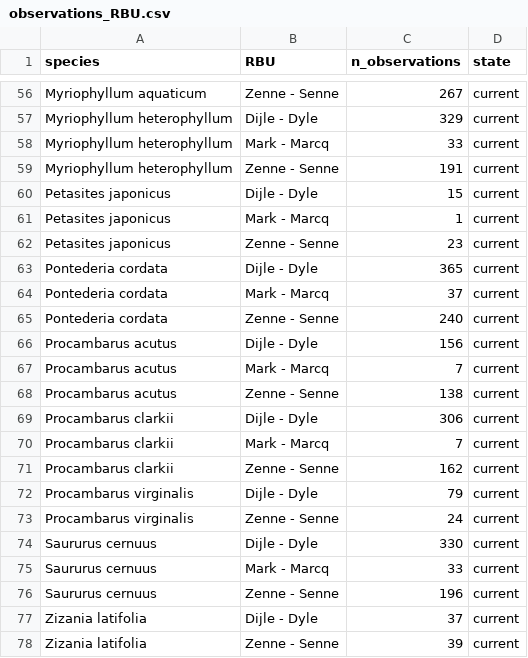
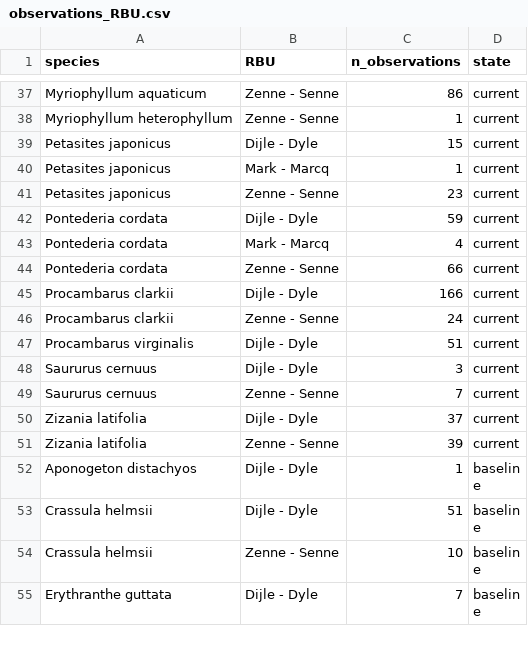
Before and after one commit to inbo/riparias-prep, a CSV file: data/interim/observations_RBU.csv, drawn as a sheet; only a part is shown, gaps mark what is left out; the shorter side is filled out with more unchanged rows; the diff covers the shown part only.

```diff
--- a/data/interim/observations_RBU.csv
+++ b/data/interim/observations_RBU.csv
@@ -56,5 +37,3 @@
-"Myriophyllum aquaticum","Zenne - Senne",267,"current"
-"Myriophyllum heterophyllum","Dijle - Dyle",329,"current"
-"Myriophyllum heterophyllum","Mark - Marcq",33,"current"
-"Myriophyllum heterophyllum","Zenne - Senne",191,"current"
+"Myriophyllum aquaticum","Zenne - Senne",86,"current"
+"Myriophyllum heterophyllum","Zenne - Senne",1,"current"
 "Petasites japonicus","Dijle - Dyle",15,"current"
@@ -62,16 +41,10 @@
 "Petasites japonicus","Zenne - Senne",23,"current"
-"Pontederia cordata","Dijle - Dyle",365,"current"
-"Pontederia cordata","Mark - Marcq",37,"current"
-"Pontederia cordata","Zenne - Senne",240,"current"
-"Procambarus acutus","Dijle - Dyle",156,"current"
-"Procambarus acutus","Mark - Marcq",7,"current"
-"Procambarus acutus","Zenne - Senne",138,"current"
-"Procambarus clarkii","Dijle - Dyle",306,"current"
-"Procambarus clarkii","Mark - Marcq",7,"current"
-"Procambarus clarkii","Zenne - Senne",162,"current"
-"Procambarus virginalis","Dijle - Dyle",79,"current"
-"Procambarus virginalis","Zenne - Senne",24,"current"
-"Saururus cernuus","Dijle - Dyle",330,"current"
-"Saururus cernuus","Mark - Marcq",33,"current"
-"Saururus cernuus","Zenne - Senne",196,"current"
+"Pontederia cordata","Dijle - Dyle",59,"current"
+"Pontederia cordata","Mark - Marcq",4,"current"
+"Pontederia cordata","Zenne - Senne",66,"current"
+"Procambarus clarkii","Dijle - Dyle",166,"current"
+"Procambarus clarkii","Zenne - Senne",24,"current"
+"Procambarus virginalis","Dijle - Dyle",51,"current"
+"Saururus cernuus","Dijle - Dyle",3,"current"
+"Saururus cernuus","Zenne - Senne",7,"current"
 "Zizania latifolia","Dijle - Dyle",37,"current"
```
Also changed, not shown: 19 removed rows and 30 edited cells elsewhere in this file, 1 other file.
